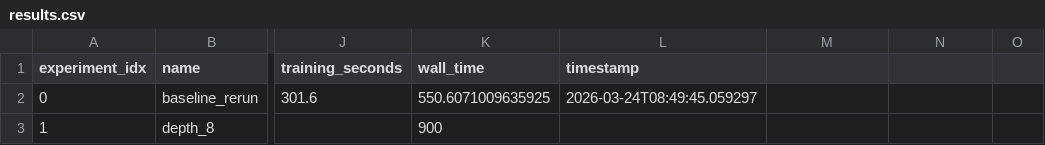
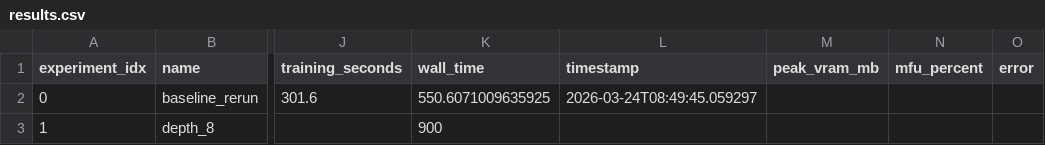
Before and after one commit to GreathouseLab/HARMONY, a CSV file: experiments/results.csv, drawn as a sheet; only a part is shown, gaps mark what is left out; the diff names each change by its address in the sheet, - before the commit and + after, or states it on an @@ line.

```diff
--- a/experiments/results.csv
+++ b/experiments/results.csv
-M1: (empty)
+M1: peak_vram_mb
-N1: (empty)
+N1: mfu_percent
-O1: (empty)
+O1: error
```
Also changed, not shown: 2 other files.
